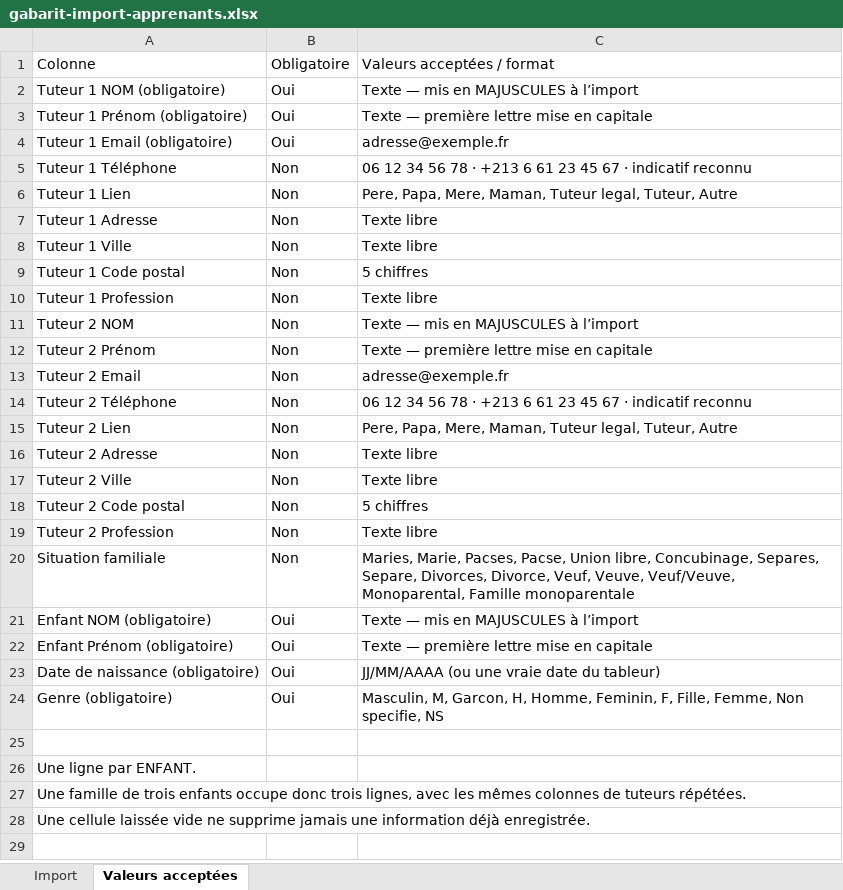
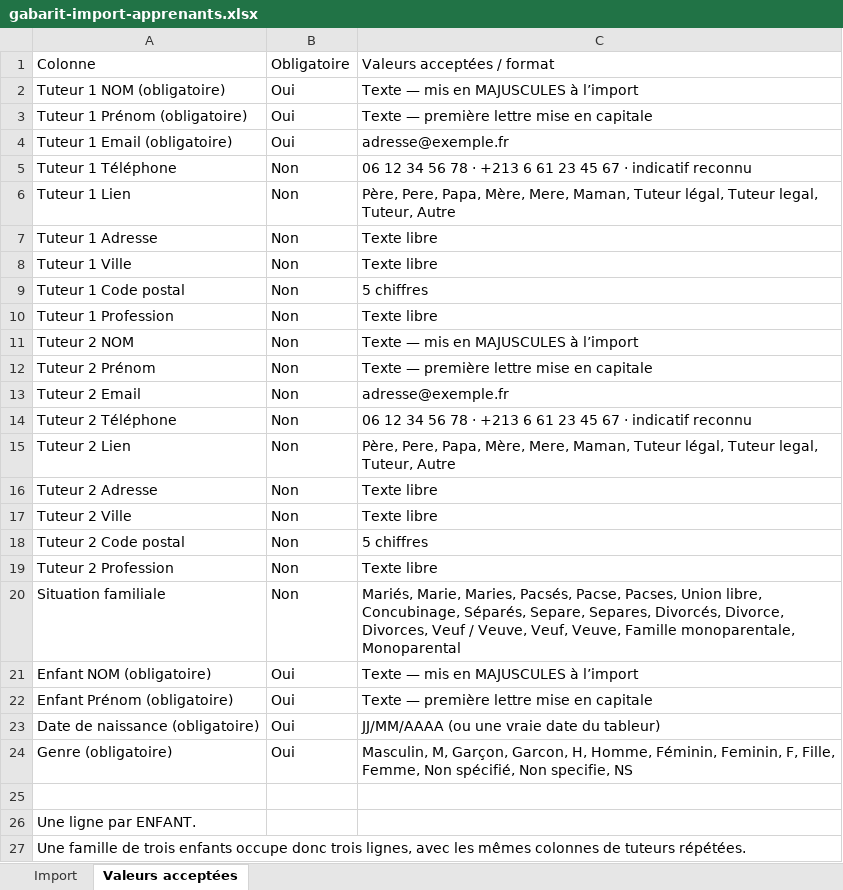
Before and after one commit to nasreddineberra/bilaleducation, an Excel workbook: public/gabarit-import-apprenants.xlsx, sheet Valeurs acceptées, drawn as a sheet; only a part is shown; the shorter side is filled out with more unchanged rows; values as stored, in another font and other column widths than the file's, no borders; the diff names each change by its address in the sheet, - before the commit and + after, or states it on an @@ line.

```diff
--- a/public/gabarit-import-apprenants.xlsx (sheet Valeurs acceptées)
+++ b/public/gabarit-import-apprenants.xlsx (sheet Valeurs acceptées)
-C6: Pere, Papa, Mere, Maman, Tuteur legal,…
+C6: Père, Pere, Papa, Mère, Mere, Maman, Tuteur légal, Tuteur legal,…
-C15: Pere, Papa, Mere, Maman, Tuteur legal,…
+C15: Père, Pere, Papa, Mère, Mere, Maman, Tuteur légal, Tuteur legal,…
-C20: Maries, Marie, Pacses, Pacse, Union libre, Concubinage, Separes, Separe, Divorces, Divorce, Veuf, Veuve, Veuf/Veuve, Monoparental, Famille monoparentale
+C20: Mariés, Marie, Maries, Pacsés, Pacse, Pacses, Union libre, Concubinage, Séparés, Separe, Separes, Divorcés, Divorce, Divorces, Veuf / Veuve, Veuf, Veuve, Famille monoparentale, Monoparental
-C24: Masculin, M, Garcon, H, Homme, Feminin, F, Fille, Femme, Non specifie,…
+C24: Masculin, M, Garçon, Garcon, H, Homme, Féminin, Feminin, F, Fille, Femme, Non spécifié, Non specifie,…
```
Also changed, not shown: 6 other files.
